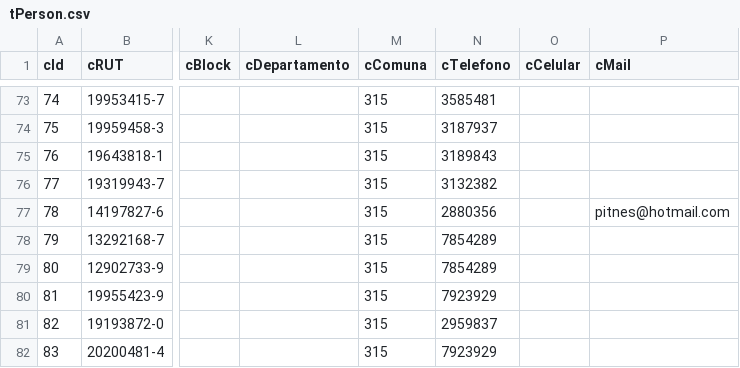
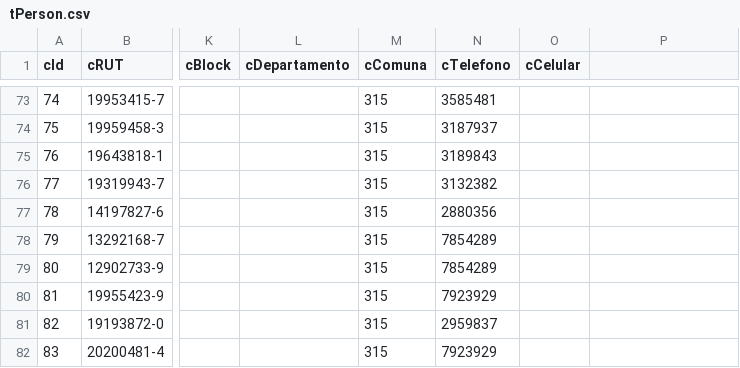
Before and after one commit to claudiomoscoso/app-web, a CSV file: app-web/WebContent/WEB-INF/sql/tPerson.csv, drawn as a sheet; only a part is shown, gaps mark what is left out; the diff covers the shown part only; the diff names each change by its address in the sheet, - before the commit and + after, or states it on an @@ line.

```diff
--- a/app-web/WebContent/WEB-INF/sql/tPerson.csv
+++ b/app-web/WebContent/WEB-INF/sql/tPerson.csv
-P1: cMail
+P1: (empty)
-P77: pitnes@hotmail.com
+P77: (empty)
```
Also changed, not shown: 17 edited cells elsewhere in this file, 9 other files.
